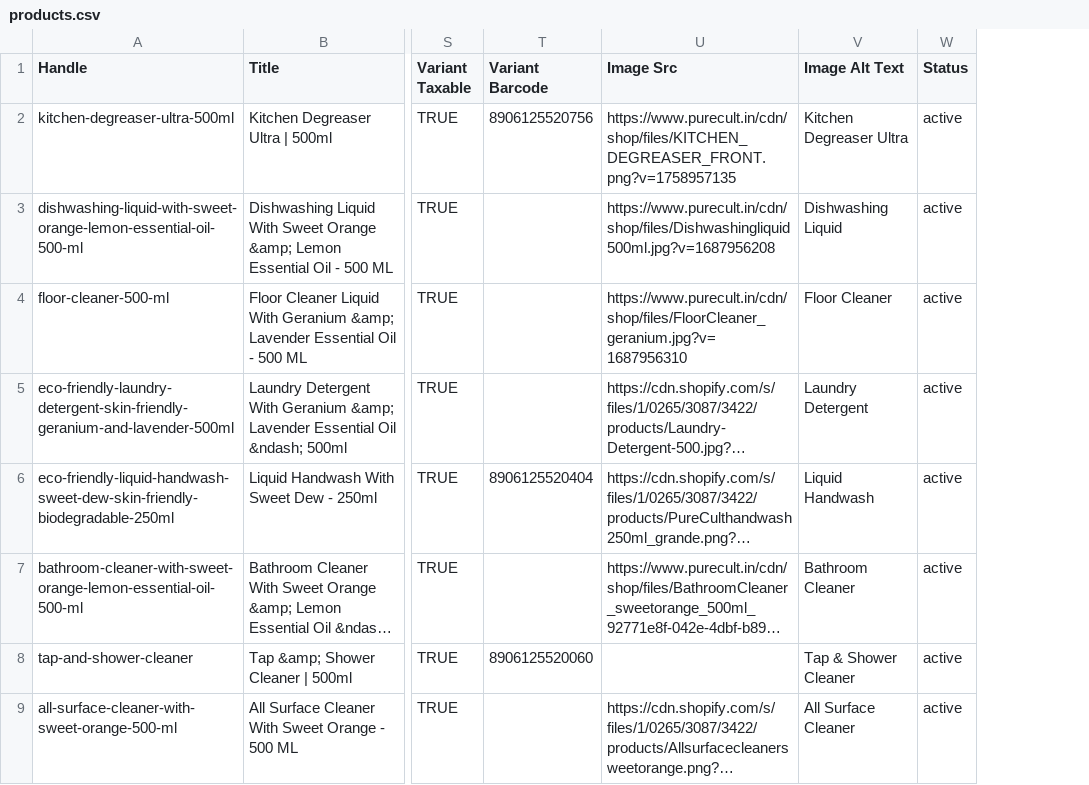
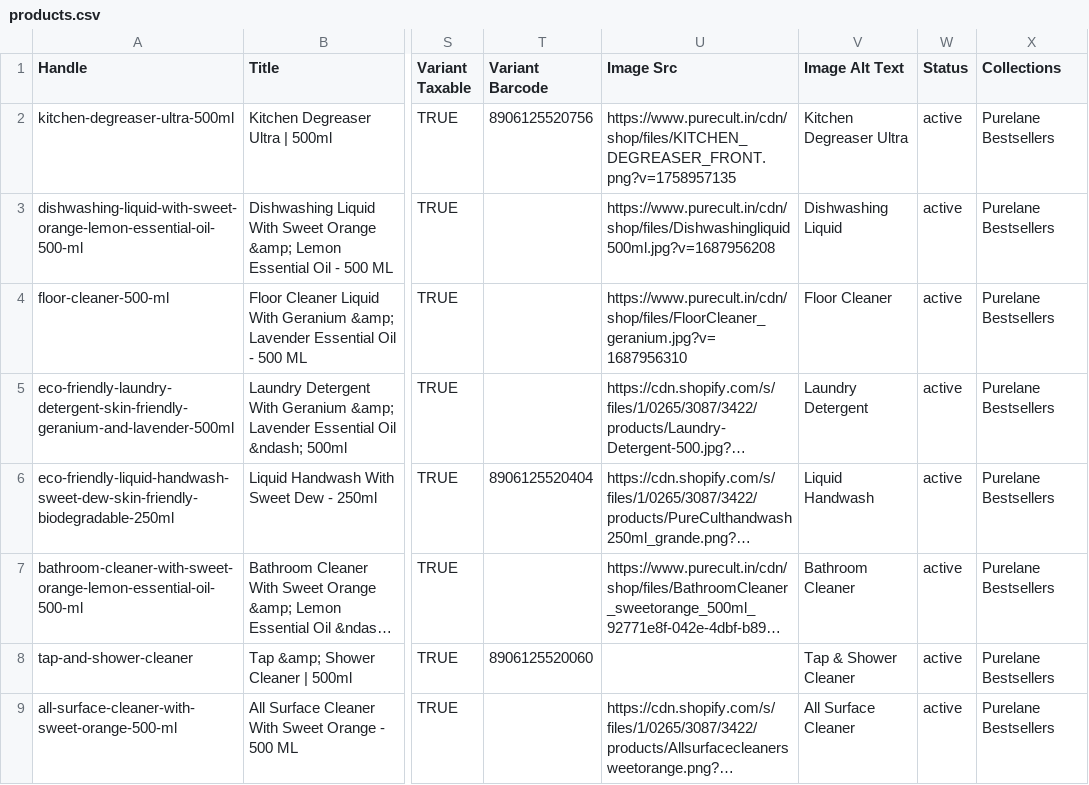
Before and after one commit to AishSoni/purelane-dawn, a CSV file: seed/products.csv, drawn as a sheet; only a part is shown, gaps mark what is left out; long unchanged cells end in …; the diff names each change by its address in the sheet, - before the commit and + after, or states it on an @@ line.

Commit message:
Self-populating preview: collections.all fallback for shop shelf, seed CSV gains Collections column

```diff
--- a/seed/products.csv
+++ b/seed/products.csv
+column X (Collections), rows 2-9: all Purelane Bestsellers
```
Also changed, not shown: 1 other file.
